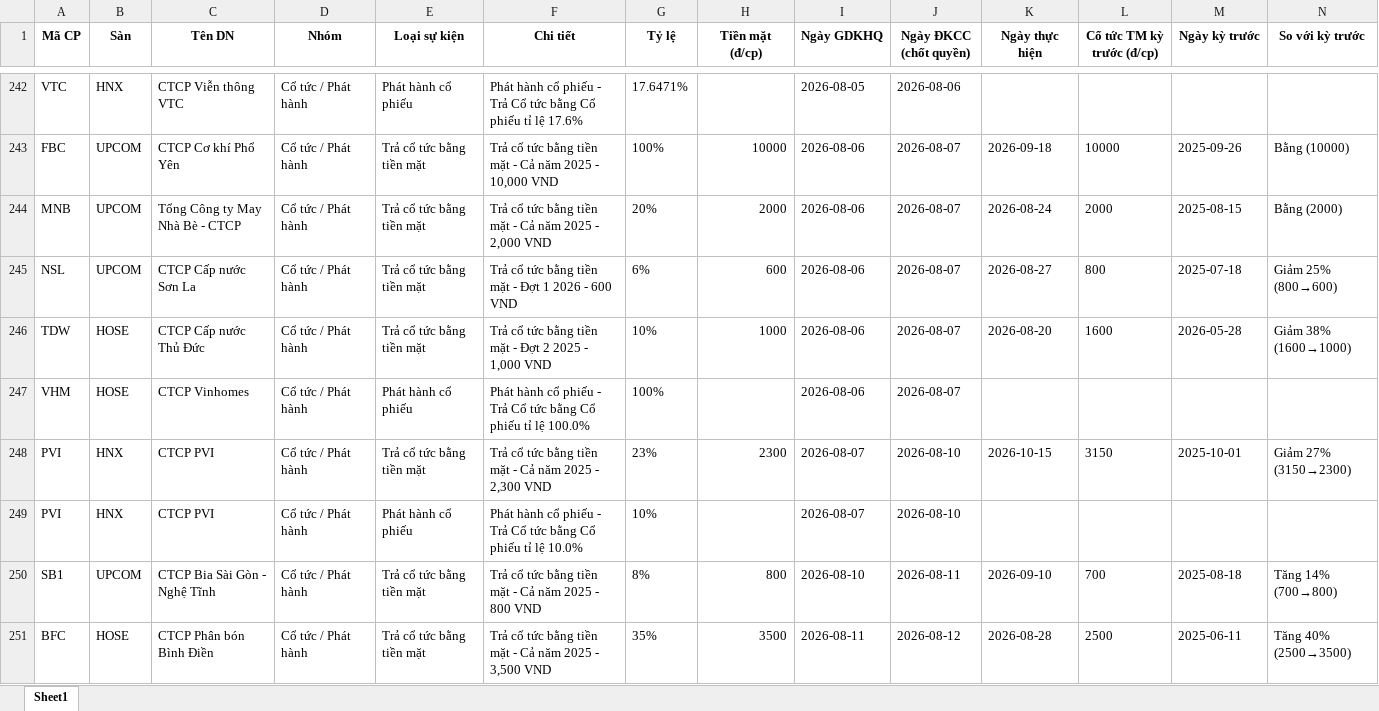
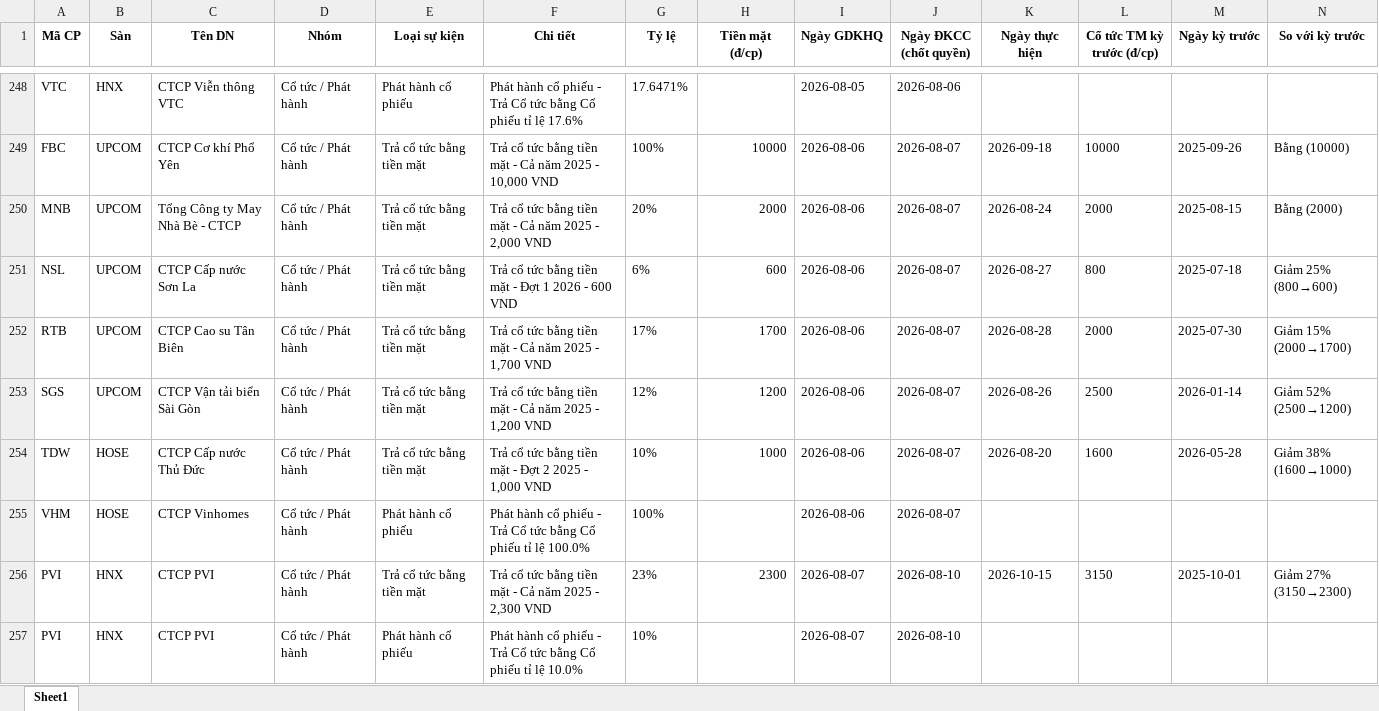
Before and after one commit to thanhungtrang2508-collab/TNKB, an Excel workbook: data/lich_su_kien.xlsx, sheet Sheet1, drawn as a sheet; only a part is shown, gaps mark what is left out; the shorter side is filled out with more unchanged rows; values as stored, in another font and other column widths than the file's, no borders; the diff covers the shown part only; the diff names each change by its address in the sheet, - before the commit and + after, or states it on an @@ line.

```diff
--- a/data/lich_su_kien.xlsx (sheet Sheet1)
+++ b/data/lich_su_kien.xlsx (sheet Sheet1)
+row 252: RTB | UPCOM | CTCP Cao su Tân Biên | Cổ tức / Phát hành | Trả cổ tức bằng tiền mặt | Trả cổ tức bằng tiền mặt - Cả năm 2025 - 1,700 VND | 17% | 1700 | 2026-08-06 | 2026-08-07 | 2026-08-28 | 2000 | 2025-07-30 | Giảm 15% (2000→1700)
+row 253: SGS | UPCOM | CTCP Vận tải biển Sài Gòn | Cổ tức / Phát hành | Trả cổ tức bằng tiền mặt | Trả cổ tức bằng tiền mặt - Cả năm 2025 - 1,200 VND | 12% | 1200 | 2026-08-06 | 2026-08-07 | 2026-08-26 | 2500 | 2026-01-14 | Giảm 52% (2500→1200)
```
Also changed, not shown: 13 added rows, 9 removed rows and 3 edited cells elsewhere in this sheet, 3 other files.
